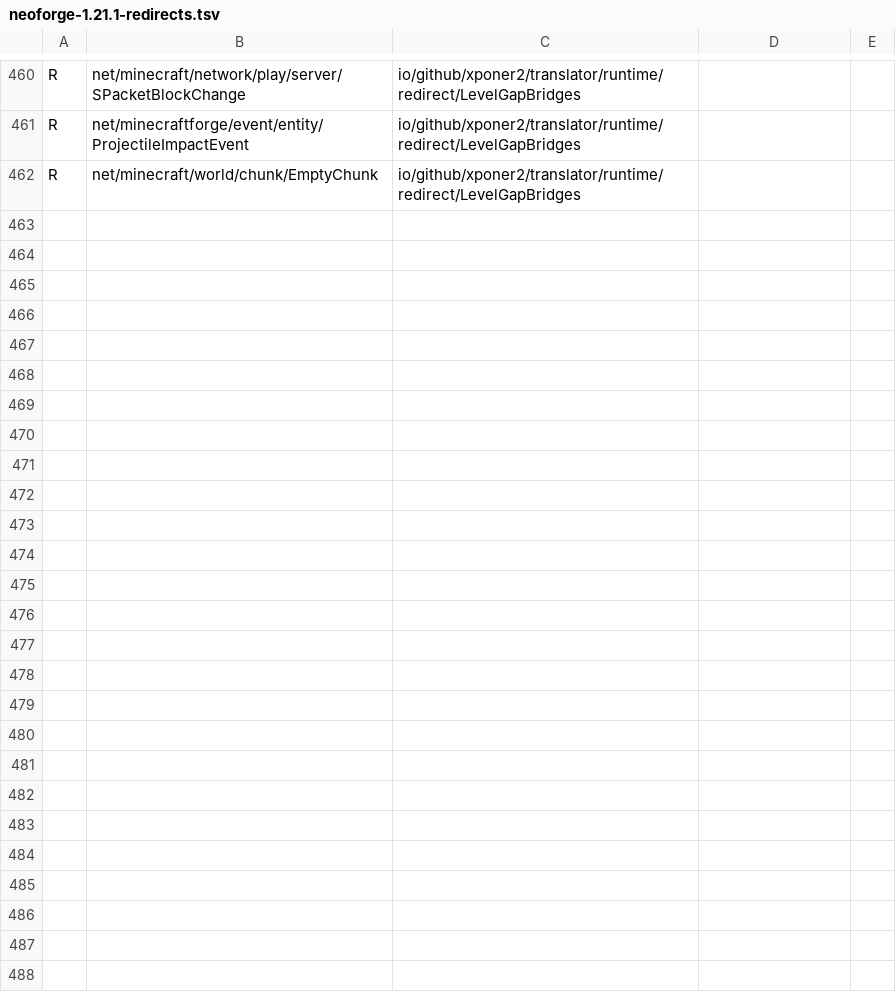
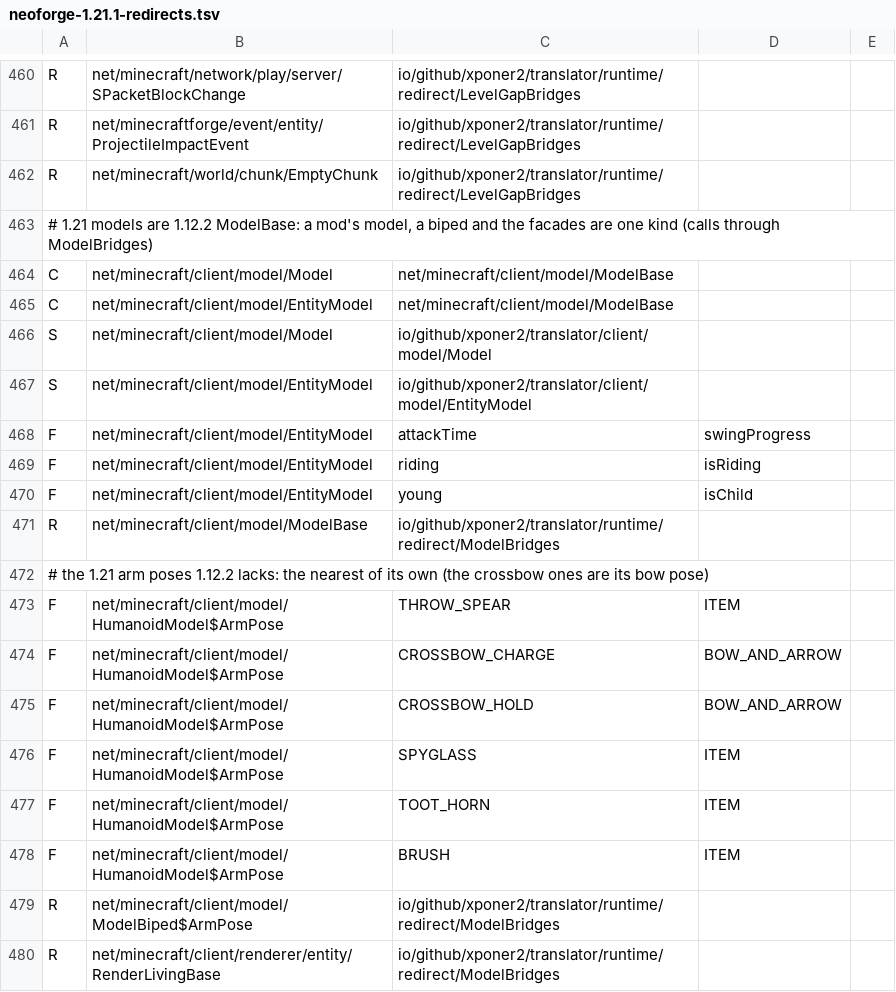
Before and after one commit to Xponer2/translator, a TSV file: src/main/resources/assets/translator/runtime/neoforge-1.21.1-redirects.tsv, drawn as a sheet; only a part is shown, gaps mark what is left out.

```diff
--- a/src/main/resources/assets/translator/runtime/neoforge-1.21.1-redirects.tsv
+++ b/src/main/resources/assets/translator/runtime/neoforge-1.21.1-redirects.tsv
@@ -462 +462,19 @@ R	net/minecraftforge/event/entity/ProjectileImpactEvent	io/github/xponer2/transl
 R	net/minecraft/world/chunk/EmptyChunk	io/github/xponer2/translator/runtime/redirect/LevelGapBridges
+# 1.21 models are 1.12.2 ModelBase: a mod's model, a biped and the facades are one kind (calls through ModelBridges)
+C	net/minecraft/client/model/Model	net/minecraft/client/model/ModelBase
+C	net/minecraft/client/model/EntityModel	net/minecraft/client/model/ModelBase
+S	net/minecraft/client/model/Model	io/github/xponer2/translator/client/model/Model
+S	net/minecraft/client/model/EntityModel	io/github/xponer2/translator/client/model/EntityModel
+F	net/minecraft/client/model/EntityModel	attackTime	swingProgress
+F	net/minecraft/client/model/EntityModel	riding	isRiding
+F	net/minecraft/client/model/EntityModel	young	isChild
+R	net/minecraft/client/model/ModelBase	io/github/xponer2/translator/runtime/redirect/ModelBridges
+# the 1.21 arm poses 1.12.2 lacks: the nearest of its own (the crossbow ones are its bow pose)
+F	net/minecraft/client/model/HumanoidModel$ArmPose	THROW_SPEAR	ITEM
+F	net/minecraft/client/model/HumanoidModel$ArmPose	CROSSBOW_CHARGE	BOW_AND_ARROW
+F	net/minecraft/client/model/HumanoidModel$ArmPose	CROSSBOW_HOLD	BOW_AND_ARROW
+F	net/minecraft/client/model/HumanoidModel$ArmPose	SPYGLASS	ITEM
+F	net/minecraft/client/model/HumanoidModel$ArmPose	TOOT_HORN	ITEM
+F	net/minecraft/client/model/HumanoidModel$ArmPose	BRUSH	ITEM
+R	net/minecraft/client/model/ModelBiped$ArmPose	io/github/xponer2/translator/runtime/redirect/ModelBridges
+R	net/minecraft/client/renderer/entity/RenderLivingBase	io/github/xponer2/translator/runtime/redirect/ModelBridges
```
Also changed, not shown: 13 other files.
